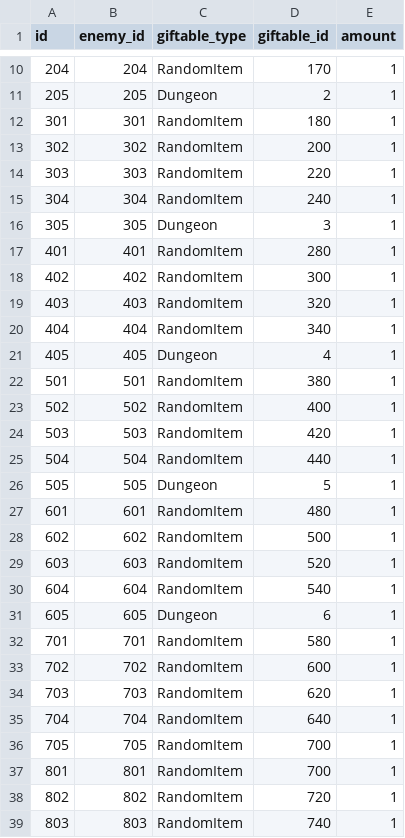
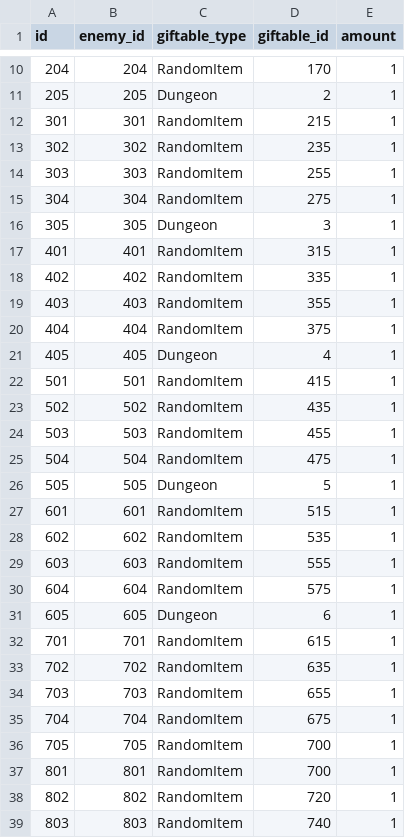
Before and after one commit to jyllsarta/stray-masterdata, a CSV file: seeds/enemy_rewards.csv, drawn as a sheet; only a part is shown, gaps mark what is left out.

Commit message:
update by Masterdata Task 2021-05-02 15:52:21 +0900

```diff
--- a/seeds/enemy_rewards.csv
+++ b/seeds/enemy_rewards.csv
@@ -11,26 +11,26 @@ id,enemy_id,giftable_type,giftable_id,amount
 205,205,Dungeon,2,1
-301,301,RandomItem,180,1
-302,302,RandomItem,200,1
-303,303,RandomItem,220,1
-304,304,RandomItem,240,1
+301,301,RandomItem,215,1
+302,302,RandomItem,235,1
+303,303,RandomItem,255,1
+304,304,RandomItem,275,1
 305,305,Dungeon,3,1
-401,401,RandomItem,280,1
-402,402,RandomItem,300,1
-403,403,RandomItem,320,1
-404,404,RandomItem,340,1
+401,401,RandomItem,315,1
+402,402,RandomItem,335,1
+403,403,RandomItem,355,1
+404,404,RandomItem,375,1
 405,405,Dungeon,4,1
-501,501,RandomItem,380,1
-502,502,RandomItem,400,1
-503,503,RandomItem,420,1
-504,504,RandomItem,440,1
+501,501,RandomItem,415,1
+502,502,RandomItem,435,1
+503,503,RandomItem,455,1
+504,504,RandomItem,475,1
 505,505,Dungeon,5,1
-601,601,RandomItem,480,1
-602,602,RandomItem,500,1
-603,603,RandomItem,520,1
-604,604,RandomItem,540,1
+601,601,RandomItem,515,1
+602,602,RandomItem,535,1
+603,603,RandomItem,555,1
+604,604,RandomItem,575,1
 605,605,Dungeon,6,1
-701,701,RandomItem,580,1
-702,702,RandomItem,600,1
-703,703,RandomItem,620,1
-704,704,RandomItem,640,1
+701,701,RandomItem,615,1
+702,702,RandomItem,635,1
+703,703,RandomItem,655,1
+704,704,RandomItem,675,1
 705,705,RandomItem,700,1
```
